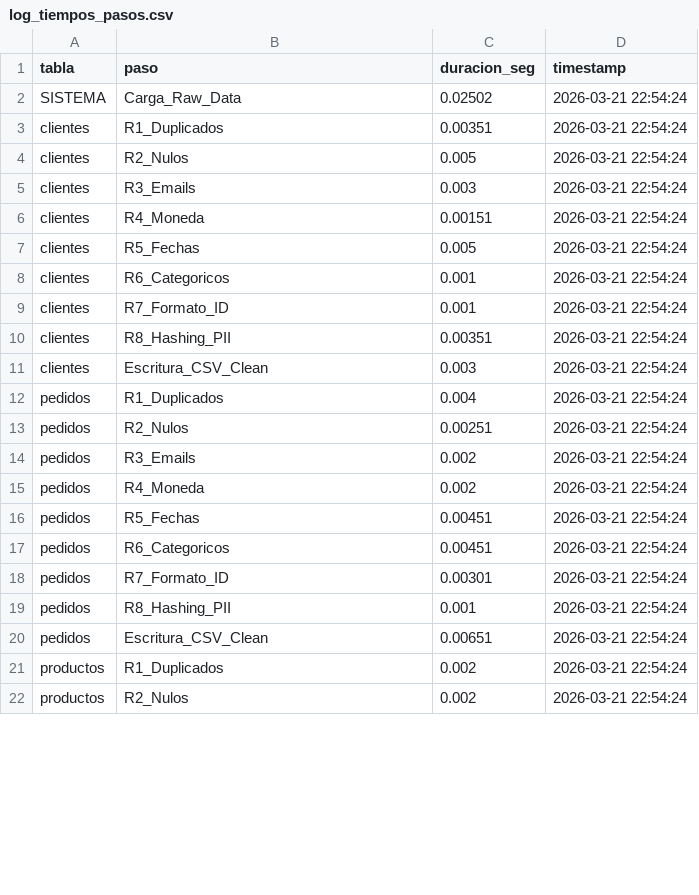
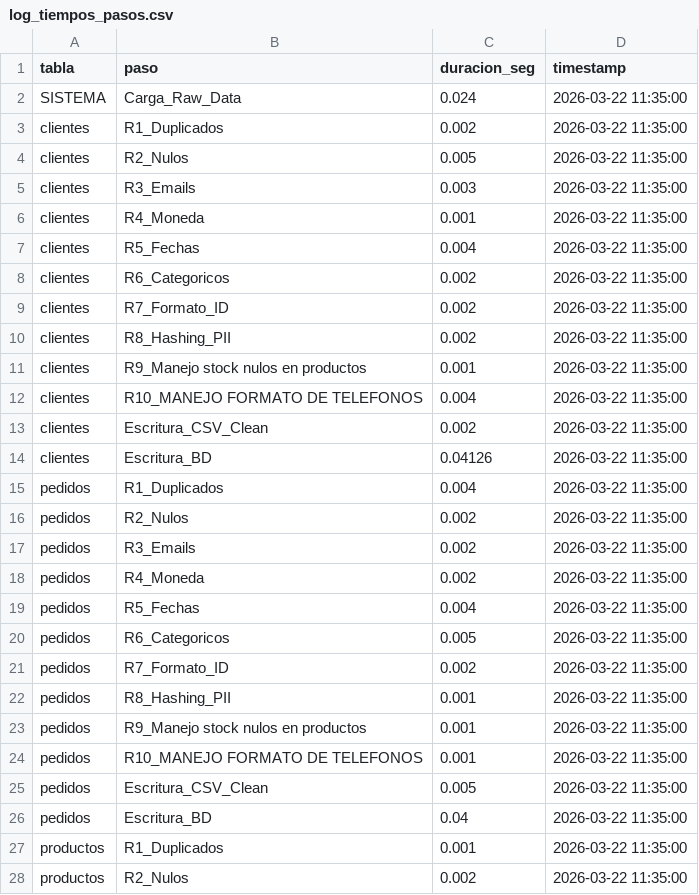
Before and after one commit to progoas3/reto_tecnico_Meli, a CSV file: outputs/log_tiempos_pasos.csv, drawn as a sheet; only a part is shown; the diff covers the shown part only.

Commit message:
Ajute para la escritura contraluria  [temporal]

```diff
--- a/outputs/log_tiempos_pasos.csv
+++ b/outputs/log_tiempos_pasos.csv
@@ -1,22 +1,28 @@
 tabla,paso,duracion_seg,timestamp
-SISTEMA,Carga_Raw_Data,0.02502,2026-03-21 22:54:24
-clientes,R1_Duplicados,0.00351,2026-03-21 22:54:24
-clientes,R2_Nulos,0.005,2026-03-21 22:54:24
-clientes,R3_Emails,0.003,2026-03-21 22:54:24
-clientes,R4_Moneda,0.00151,2026-03-21 22:54:24
-clientes,R5_Fechas,0.005,2026-03-21 22:54:24
-clientes,R6_Categoricos,0.001,2026-03-21 22:54:24
-clientes,R7_Formato_ID,0.001,2026-03-21 22:54:24
-clientes,R8_Hashing_PII,0.00351,2026-03-21 22:54:24
-clientes,Escritura_CSV_Clean,0.003,2026-03-21 22:54:24
-pedidos,R1_Duplicados,0.004,2026-03-21 22:54:24
-pedidos,R2_Nulos,0.00251,2026-03-21 22:54:24
-pedidos,R3_Emails,0.002,2026-03-21 22:54:24
-pedidos,R4_Moneda,0.002,2026-03-21 22:54:24
-pedidos,R5_Fechas,0.00451,2026-03-21 22:54:24
-pedidos,R6_Categoricos,0.00451,2026-03-21 22:54:24
-pedidos,R7_Formato_ID,0.00301,2026-03-21 22:54:24
-pedidos,R8_Hashing_PII,0.001,2026-03-21 22:54:24
-pedidos,Escritura_CSV_Clean,0.00651,2026-03-21 22:54:24
-productos,R1_Duplicados,0.002,2026-03-21 22:54:24
-productos,R2_Nulos,0.002,2026-03-21 22:54:24
+SISTEMA,Carga_Raw_Data,0.024,2026-03-22 11:35:00
+clientes,R1_Duplicados,0.002,2026-03-22 11:35:00
+clientes,R2_Nulos,0.005,2026-03-22 11:35:00
+clientes,R3_Emails,0.003,2026-03-22 11:35:00
+clientes,R4_Moneda,0.001,2026-03-22 11:35:00
+clientes,R5_Fechas,0.004,2026-03-22 11:35:00
+clientes,R6_Categoricos,0.002,2026-03-22 11:35:00
+clientes,R7_Formato_ID,0.002,2026-03-22 11:35:00
+clientes,R8_Hashing_PII,0.002,2026-03-22 11:35:00
+clientes,R9_Manejo stock nulos en productos,0.001,2026-03-22 11:35:00
+clientes,R10_MANEJO FORMATO DE TELEFONOS,0.004,2026-03-22 11:35:00
+clientes,Escritura_CSV_Clean,0.002,2026-03-22 11:35:00
+clientes,Escritura_BD,0.04126,2026-03-22 11:35:00
+pedidos,R1_Duplicados,0.004,2026-03-22 11:35:00
+pedidos,R2_Nulos,0.002,2026-03-22 11:35:00
+pedidos,R3_Emails,0.002,2026-03-22 11:35:00
+pedidos,R4_Moneda,0.002,2026-03-22 11:35:00
+pedidos,R5_Fechas,0.004,2026-03-22 11:35:00
+pedidos,R6_Categoricos,0.005,2026-03-22 11:35:00
+pedidos,R7_Formato_ID,0.002,2026-03-22 11:35:00
+pedidos,R8_Hashing_PII,0.001,2026-03-22 11:35:00
+pedidos,R9_Manejo stock nulos en productos,0.001,2026-03-22 11:35:00
+pedidos,R10_MANEJO FORMATO DE TELEFONOS,0.001,2026-03-22 11:35:00
+pedidos,Escritura_CSV_Clean,0.005,2026-03-22 11:35:00
+pedidos,Escritura_BD,0.04,2026-03-22 11:35:00
+productos,R1_Duplicados,0.001,2026-03-22 11:35:00
+productos,R2_Nulos,0.002,2026-03-22 11:35:00
```
Also changed, not shown: 10 added rows and 38 edited cells elsewhere in this file, 35 other files.
